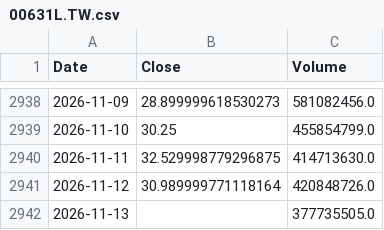
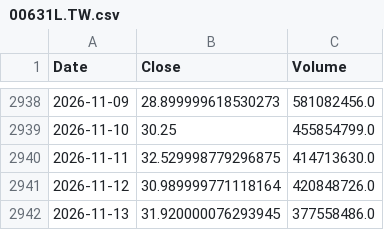
Before and after one commit to culolom/culolom-backtest, a CSV file: data/00631L.TW.csv, drawn as a sheet; only a part is shown, gaps mark what is left out.

```diff
--- a/data/00631L.TW.csv
+++ b/data/00631L.TW.csv
@@ -2941,2 +2941,2 @@ Date,Close,Volume
 2026-11-12,30.989999771118164,420848726.0
-2026-11-13,,377735505.0
+2026-11-13,31.920000076293945,377558486.0
```
Also changed, not shown: data/00662.TW.csv, data/00685L.TW.csv, 18 other files.
